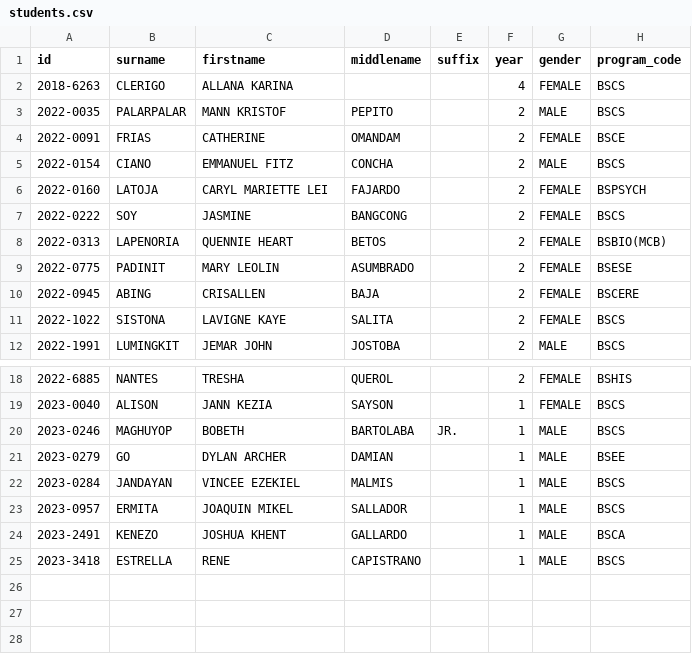
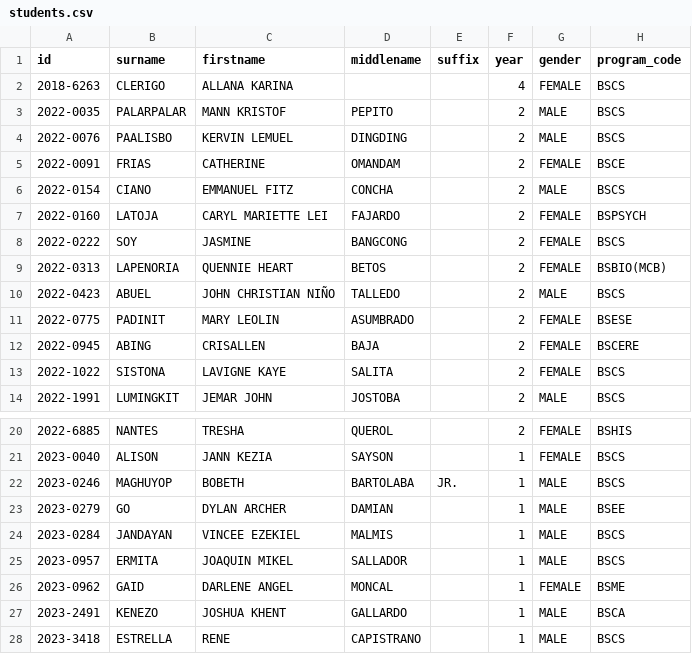
Before and after one commit to vhs-axo/Simple-Student-Information-System, a CSV file: data/students.csv, drawn as a sheet; only a part is shown, gaps mark what is left out; the diff names each change by its address in the sheet, - before the commit and + after, or states it on an @@ line.

Commit message:
Additional students loaded

```diff
--- a/data/students.csv
+++ b/data/students.csv
+row 4: 2022-0076 | PAALISBO | KERVIN LEMUEL | DINGDING |  | 2 | MALE | BSCS
+row 10: 2022-0423 | ABUEL | JOHN CHRISTIAN NIÑO | TALLEDO |  | 2 | MALE | BSCS
+row 26: 2023-0962 | GAID | DARLENE ANGEL | MONCAL |  | 1 | FEMALE | BSME
```
